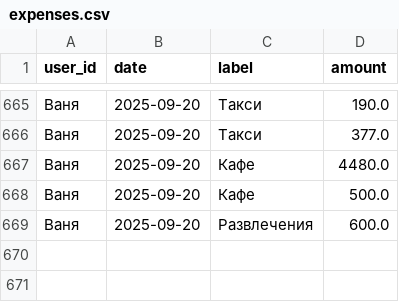
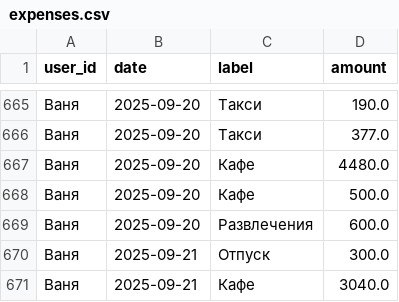
Before and after one commit to v0r0bi0v/Spending-Statistics, a CSV file: expenses.csv, drawn as a sheet; only a part is shown, gaps mark what is left out.

Commit message:
SPENDING AUTOCOMMIT 2025-09-21 11:18:24 UTC

```diff
--- a/expenses.csv
+++ b/expenses.csv
@@ -669 +669,3 @@ user_id,date,label,amount
 Ваня,2025-09-20,Развлечения,600.0
+Ваня,2025-09-21,Отпуск,300.0
+Ваня,2025-09-21,Кафе,3040.0
```
